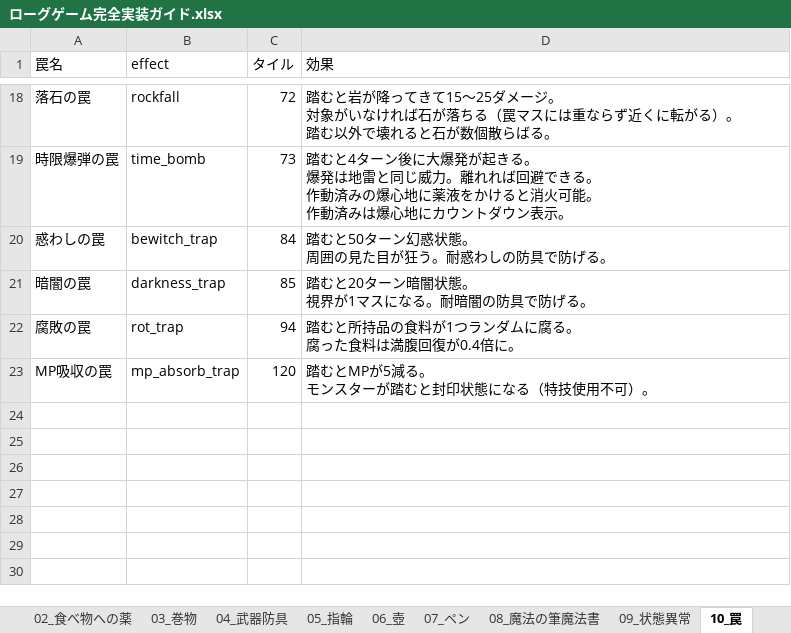
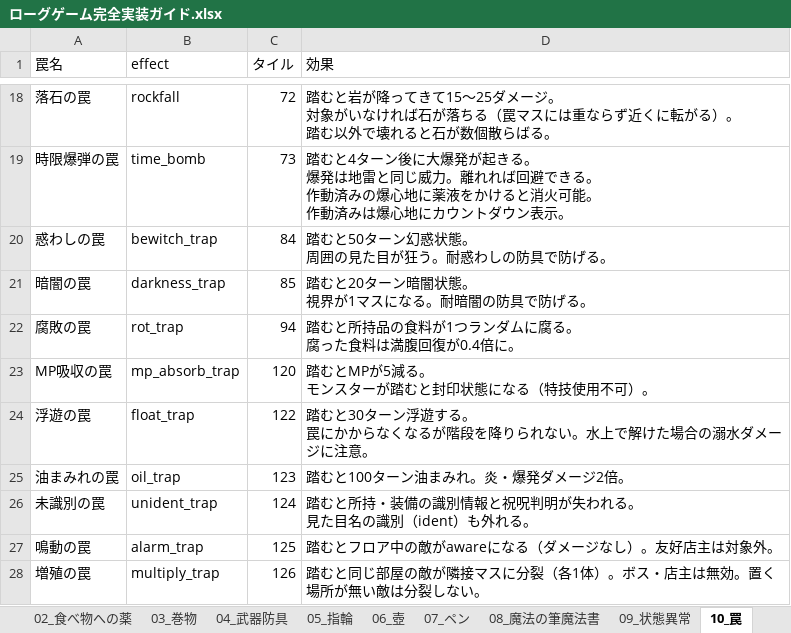
Before and after one commit to akechiment-commits/Rogue, an Excel workbook: ローグゲーム完全実装ガイド.xlsx, sheet 10_罠, drawn as a sheet; only a part is shown, gaps mark what is left out; values as stored, in another font and other column widths than the file's, no borders; ↵ is a line break in a cell; the diff names each change by its address in the sheet, - before the commit and + after, or states it on an @@ line.

Commit message:
Add float, oil, unident, alarm, and multiply traps.
Float 30T, oil 100T, strip item ID knowledge, alert floor enemies, and split room enemies (not bosses/shopkeepers).

```diff
--- a/ローグゲーム完全実装ガイド.xlsx (sheet 10_罠)
+++ b/ローグゲーム完全実装ガイド.xlsx (sheet 10_罠)
+row 24: 浮遊の罠 | float_trap | 122 | 踏むと30ターン浮遊する。 ↵ 罠にかからなくなるが階段を降りられない。水上で解けた場合の溺水ダメージに注意。
+row 25: 油まみれの罠 | oil_trap | 123 | 踏むと100ターン油まみれ。炎・爆発ダメージ2倍。
+row 26: 未識別の罠 | unident_trap | 124 | 踏むと所持・装備の識別情報と祝呪判明が失われる。 ↵ 見た目名の識別（ident）も外れる。
+row 27: 鳴動の罠 | alarm_trap | 125 | 踏むとフロア中の敵がawareになる（ダメージなし）。友好店主は対象外。
+row 28: 増殖の罠 | multiply_trap | 126 | 踏むと同じ部屋の敵が隣接マスに分裂（各1体）。ボス・店主は無効。置く場所が無い敵は分裂しない。
```
Also changed, not shown: sheet 14_大箱, 6 other files.
